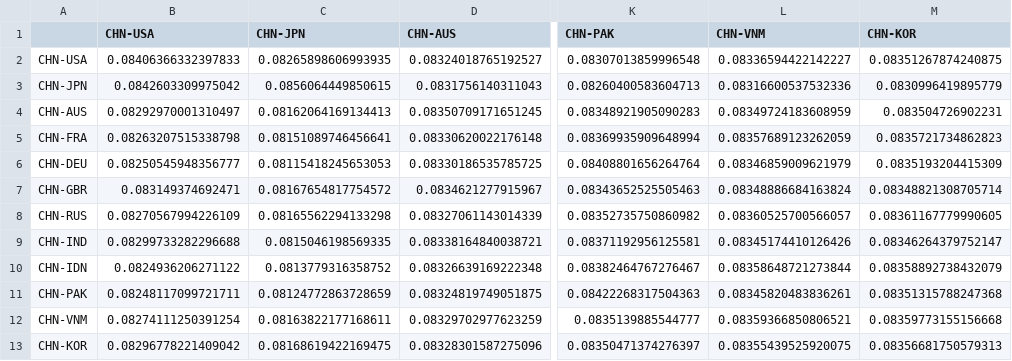
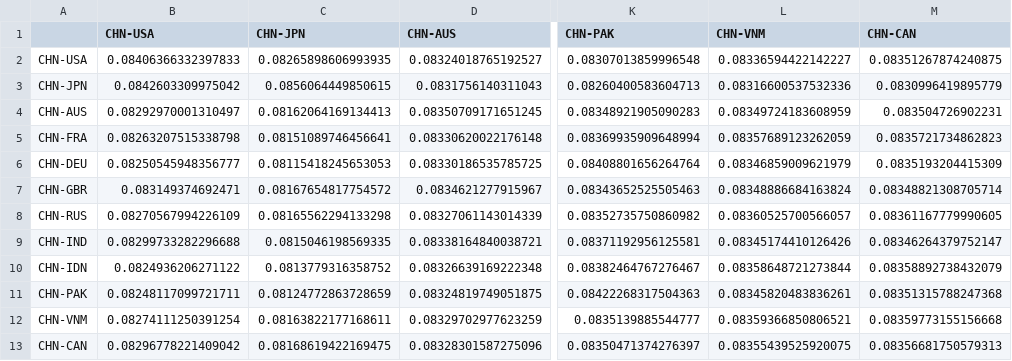
Before and after one commit to mountaha-ghabri/geopolitical-ml-oil, a CSV file: outputs/05_panel/gat_mean_attention.csv, drawn as a sheet; only a part is shown, gaps mark what is left out; the diff names each change by its address in the sheet, - before the commit and + after, or states it on an @@ line.

Commit message:
Update output files and data structure for analysis
- Modified values in cf_placebo_test.csv for consistency in decimal precision.
- Updated binary images in the outputs directory for visualizations.
- Changed column headers in gat_centrality.csv and gat_mean_attention.csv from 'CHN-KOR' to 'CHN-CAN'.
- Adjusted granger_significant_pairs.csv to replace 'CHN-KOR' with 'CHN-CAN' in relevant rows.
- Updated panel_first_stage.csv to reflect the change from 'CHN-KOR' to 'CHN-CAN'.
- Updated requirements.txt to include necessary dependencies.

```diff
--- a/outputs/05_panel/gat_mean_attention.csv
+++ b/outputs/05_panel/gat_mean_attention.csv
-M1: CHN-KOR
+M1: CHN-CAN
-A13: CHN-KOR
+A13: CHN-CAN
```
Also changed, not shown: outputs/05_panel/ar_ci_weak_dyads.csv, outputs/05_panel/causal_forest_cate.csv, 34 other files.
